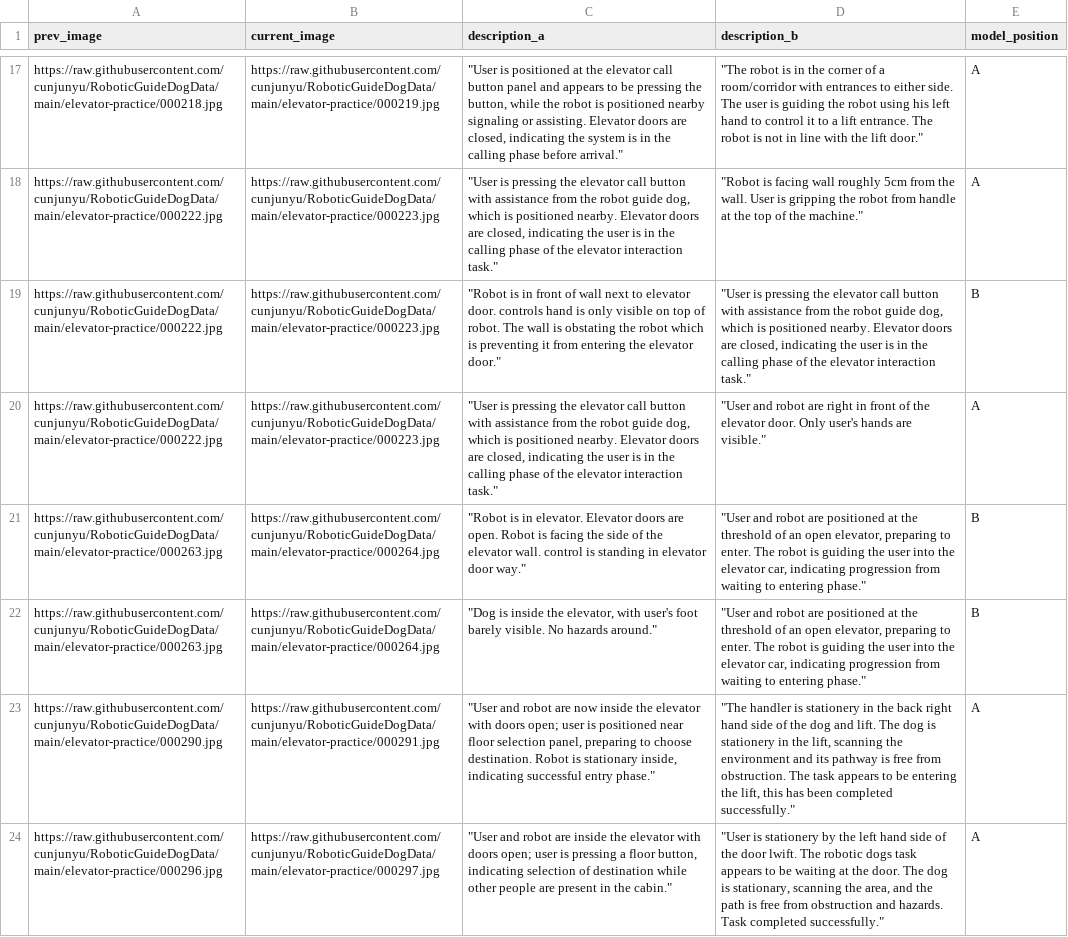
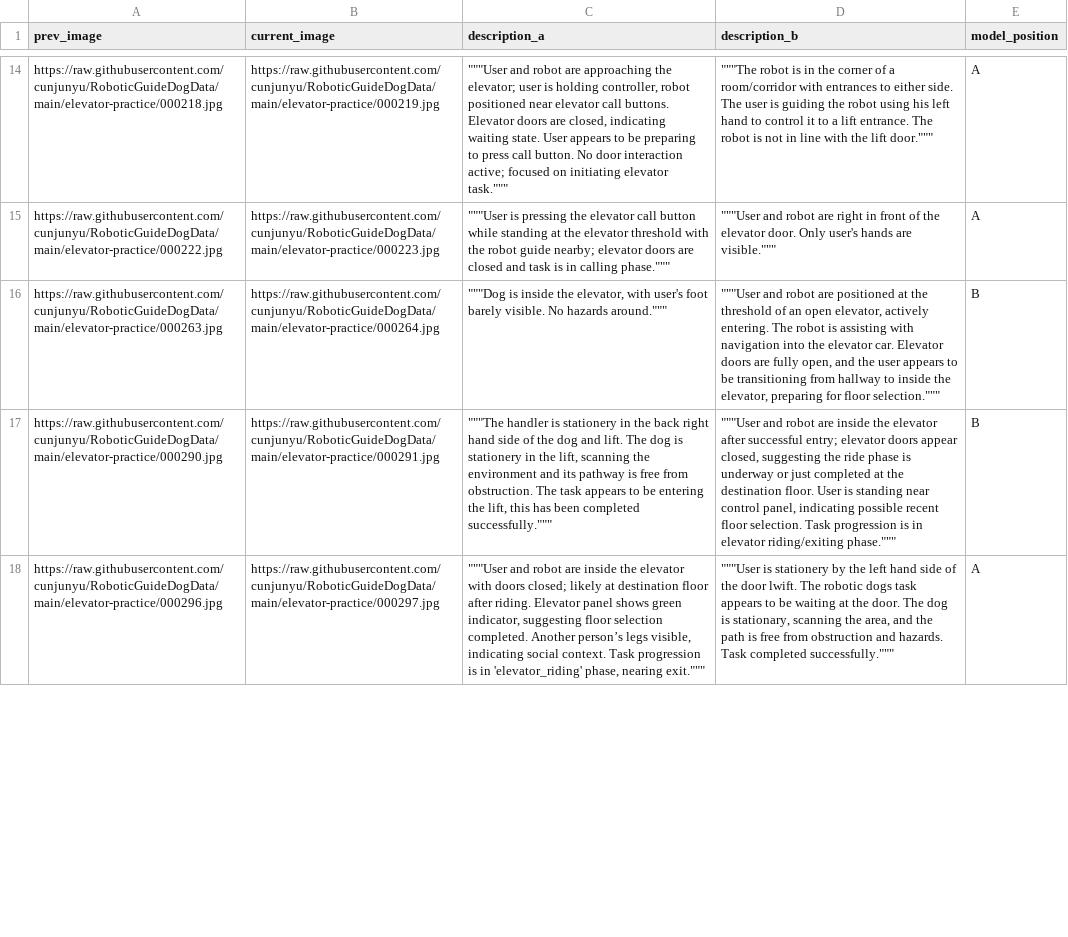
Before and after one commit to ycj2014/ycj2014.github.io, a CSV file: comparison_1_qwen_p1/comparison_input.csv, drawn as a sheet; only a part is shown, gaps mark what is left out; removed rows and columns are numbered as before the commit, all else as after; the diff covers the shown part only; the diff names each change by its address in the sheet, - before the commit and + after, or states it on an @@ line.

Commit message:
update
Signed-off-by: cunjun <cunjun.yu@gmail.com>

```diff
--- a/comparison_1_qwen_p1/comparison_input.csv
+++ b/comparison_1_qwen_p1/comparison_input.csv
-C14 (description_a): "User is positioned at the elevator call button panel and appears to be pressing the button, while the robot is positioned nearby signaling or assisting. Elevator doors are closed, indicating the system is in the calling phase before arrival."
+C14 (description_a): """User and robot are approaching the elevator; user is holding controller, robot positioned near elevator call buttons. Elevator doors are closed, indicating waiting state. User appears to be preparing to press call button. No door interaction active; focused on initiating elevator task."""
-D14 (description_b): "The robot is in the corner of a room/corridor with entrances to either side. The user is guiding the robot using his left hand to control it to a lift entrance. The robot is not in line with the lift door."
+D14 (description_b): """The robot is in the corner of a room/corridor with entrances to either side. The user is guiding the robot using his left hand to control it to a lift entrance. The robot is not in line with the lift door."""
-row 18: https://raw.githubusercontent.com/cunjunyu/RoboticGuideDogData/main/elevator-practice/000222.jpg | https://raw.githubusercontent.com/cunjunyu/RoboticGuideDogData/main/elevator-practice/000223.jpg | "User is pressing the elevator call button with assistance from the robot guide dog, which is positioned nearby. Elevator doors are closed, indicating the user is in the calling phase of the elevator interaction task." | "Robot is facing wall roughly 5cm from the wall. User is gripping the robot from handle at the top of the machine." | A
-row 19: https://raw.githubusercontent.com/cunjunyu/RoboticGuideDogData/main/elevator-practice/000222.jpg | https://raw.githubusercontent.com/cunjunyu/RoboticGuideDogData/main/elevator-practice/000223.jpg | "Robot is in front of wall next to elevator door. controls hand is only visible on top of robot. The wall is obstating the robot which is preventing it from entering the elevator door." | "User is pressing the elevator call button with assistance from the robot guide dog, which is positioned nearby. Elevator doors are closed, indicating the user is in the calling phase of the elevator interaction task." | B
-C15 (description_a): "User is pressing the elevator call button with assistance from the robot guide dog, which is positioned nearby. Elevator doors are closed, indicating the user is in the calling phase of the elevator interaction task."
+C15 (description_a): """User is pressing the elevator call button while standing at the elevator threshold with the robot guide nearby; elevator doors are closed and task is in calling phase."""
-D15 (description_b): "User and robot are right in front of the elevator door. Only user's hands are visible."
+D15 (description_b): """User and robot are right in front of the elevator door. Only user's hands are visible."""
-row 21: https://raw.githubusercontent.com/cunjunyu/RoboticGuideDogData/main/elevator-practice/000263.jpg | https://raw.githubusercontent.com/cunjunyu/RoboticGuideDogData/main/elevator-practice/000264.jpg | "Robot is in elevator. Elevator doors are open. Robot is facing the side of the elevator wall. control is standing in elevator door way." | "User and robot are positioned at the threshold of an open elevator, preparing to enter. The robot is guiding the user into the elevator car, indicating progression from waiting to entering phase." | B
-C16 (description_a): "Dog is inside the elevator, with user's foot barely visible. No hazards around."
+C16 (description_a): """Dog is inside the elevator, with user's foot barely visible. No hazards around."""
-D16 (description_b): "User and robot are positioned at the threshold of an open elevator, preparing to enter. The robot is guiding the user into the elevator car, indicating progression from waiting to entering phase."
+D16 (description_b): """User and robot are positioned at the threshold of an open elevator, actively entering. The robot is assisting with navigation into the elevator car. Elevator doors are fully open, and the user appears to be transitioning from hallway to inside the elevator, preparing for floor selection."""
-C17 (description_a): "User and robot are now inside the elevator with doors open; user is positioned near floor selection panel, preparing to choose destination. Robot is stationary inside, indicating successful entry phase."
+C17 (description_a): """The handler is stationery in the back right hand side of the dog and lift. The dog is stationery in the lift, scanning the environment and its pathway is free from obstruction. The task appears to be entering the lift, this has been completed successfully."""
-D17 (description_b): "The handler is stationery in the back right hand side of the dog and lift. The dog is stationery in the lift, scanning the environment and its pathway is free from obstruction. The task appears to be entering the lift, this has been completed successfully."
+D17 (description_b): """User and robot are inside the elevator after successful entry; elevator doors appear closed, suggesting the ride phase is underway or just completed at the destination floor. User is standing near control panel, indicating possible recent floor selection. Task progression is in elevator riding/exiting phase."""
-E17 (model_position): A
+E17 (model_position): B
-C18 (description_a): "User and robot are inside the elevator with doors open; user is pressing a floor button, indicating selection of destination while other people are present in the cabin."
+C18 (description_a): """User and robot are inside the elevator with doors closed; likely at destination floor after riding. Elevator panel shows green indicator, suggesting floor selection completed. Another person’s legs visible, indicating social context. Task progression is in 'elevator_riding' phase, nearing exit."""
-D18 (description_b): "User is stationery by the left hand side of the door lwift. The robotic dogs task appears to be waiting at the door. The dog is stationary, scanning the area, and the path is free from obstruction and hazards. Task completed successfully."
+D18 (description_b): """User is stationery by the left hand side of the door lwift. The robotic dogs task appears to be waiting at the door. The dog is stationary, scanning the area, and the path is free from obstruction and hazards. Task completed successfully."""
```
Also changed, not shown: 7 added rows, 7 removed rows and 91 edited cells elsewhere in this file, comparison_1_qwen_p2/comparison_input.csv, 2 other files.
